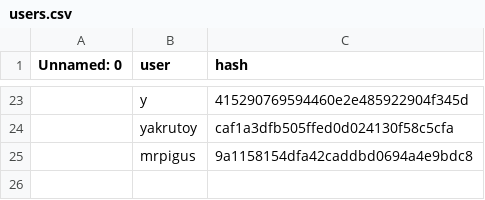
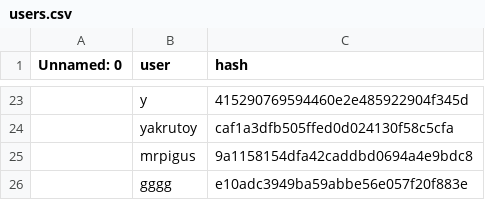
Before and after one commit to MrPig099/botik, a CSV file: users.csv, drawn as a sheet; only a part is shown, gaps mark what is left out; the diff names each change by its address in the sheet, - before the commit and + after, or states it on an @@ line.

Commit message:
Update users.csv

```diff
--- a/users.csv
+++ b/users.csv
+row 26:  | gggg | e10adc3949ba59abbe56e057f20f883e
```
